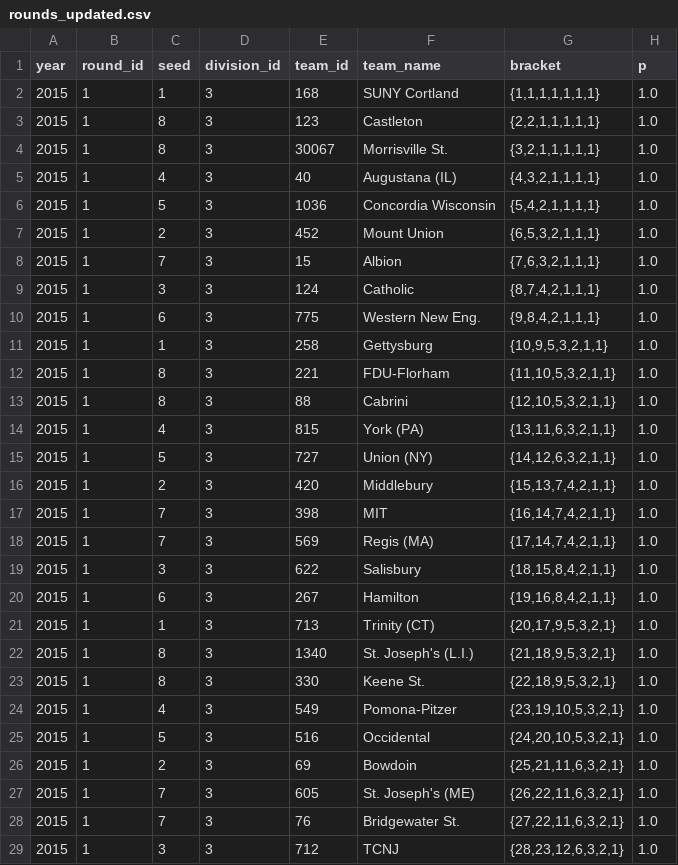
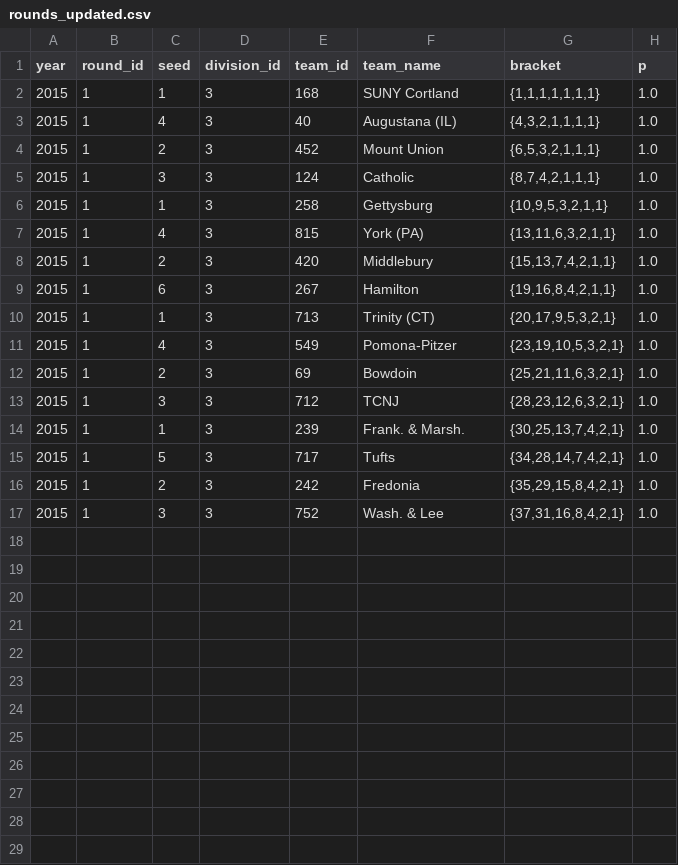
Before and after one commit to octonion/lacrosse, a CSV file: ncaa_women/d3/rounds_updated.csv, drawn as a sheet; only a part is shown; the shorter side is filled out with more unchanged rows; the diff covers the shown part only.

```diff
--- a/ncaa_women/d3/rounds_updated.csv
+++ b/ncaa_women/d3/rounds_updated.csv
@@ -2,28 +2,12 @@ year,round_id,seed,division_id,team_id,team_name,bracket,p
 2015,1,1,3,168,SUNY Cortland,"{1,1,1,1,1,1,1}",1.0
-2015,1,8,3,123,Castleton,"{2,2,1,1,1,1,1}",1.0
-2015,1,8,3,30067,Morrisville St.,"{3,2,1,1,1,1,1}",1.0
 2015,1,4,3,40,Augustana (IL),"{4,3,2,1,1,1,1}",1.0
-2015,1,5,3,1036,Concordia Wisconsin,"{5,4,2,1,1,1,1}",1.0
 2015,1,2,3,452,Mount Union,"{6,5,3,2,1,1,1}",1.0
-2015,1,7,3,15,Albion,"{7,6,3,2,1,1,1}",1.0
 2015,1,3,3,124,Catholic,"{8,7,4,2,1,1,1}",1.0
-2015,1,6,3,775,Western New Eng.,"{9,8,4,2,1,1,1}",1.0
 2015,1,1,3,258,Gettysburg,"{10,9,5,3,2,1,1}",1.0
-2015,1,8,3,221,FDU-Florham,"{11,10,5,3,2,1,1}",1.0
-2015,1,8,3,88,Cabrini,"{12,10,5,3,2,1,1}",1.0
 2015,1,4,3,815,York (PA),"{13,11,6,3,2,1,1}",1.0
-2015,1,5,3,727,Union (NY),"{14,12,6,3,2,1,1}",1.0
 2015,1,2,3,420,Middlebury,"{15,13,7,4,2,1,1}",1.0
-2015,1,7,3,398,MIT,"{16,14,7,4,2,1,1}",1.0
-2015,1,7,3,569,Regis (MA),"{17,14,7,4,2,1,1}",1.0
-2015,1,3,3,622,Salisbury,"{18,15,8,4,2,1,1}",1.0
 2015,1,6,3,267,Hamilton,"{19,16,8,4,2,1,1}",1.0
 2015,1,1,3,713,Trinity (CT),"{20,17,9,5,3,2,1}",1.0
-2015,1,8,3,1340,St. Joseph's (L.I.),"{21,18,9,5,3,2,1}",1.0
-2015,1,8,3,330,Keene St.,"{22,18,9,5,3,2,1}",1.0
 2015,1,4,3,549,Pomona-Pitzer,"{23,19,10,5,3,2,1}",1.0
-2015,1,5,3,516,Occidental,"{24,20,10,5,3,2,1}",1.0
 2015,1,2,3,69,Bowdoin,"{25,21,11,6,3,2,1}",1.0
-2015,1,7,3,605,St. Joseph's (ME),"{26,22,11,6,3,2,1}",1.0
-2015,1,7,3,76,Bridgewater St.,"{27,22,11,6,3,2,1}",1.0
 2015,1,3,3,712,TCNJ,"{28,23,12,6,3,2,1}",1.0
```
Also changed, not shown: 6 removed rows elsewhere in this file, ncaa_women/d3/champion_p.csv, ncaa_women/d3/round_p.csv, 3 other files.
